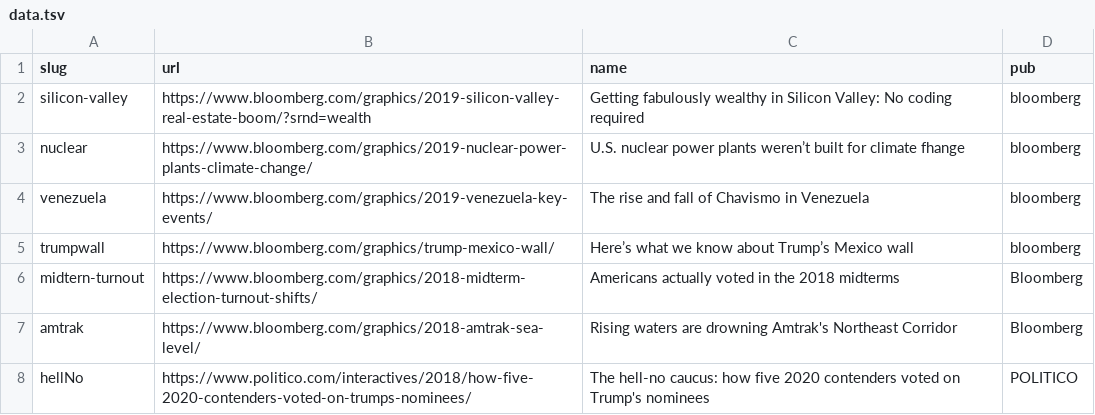
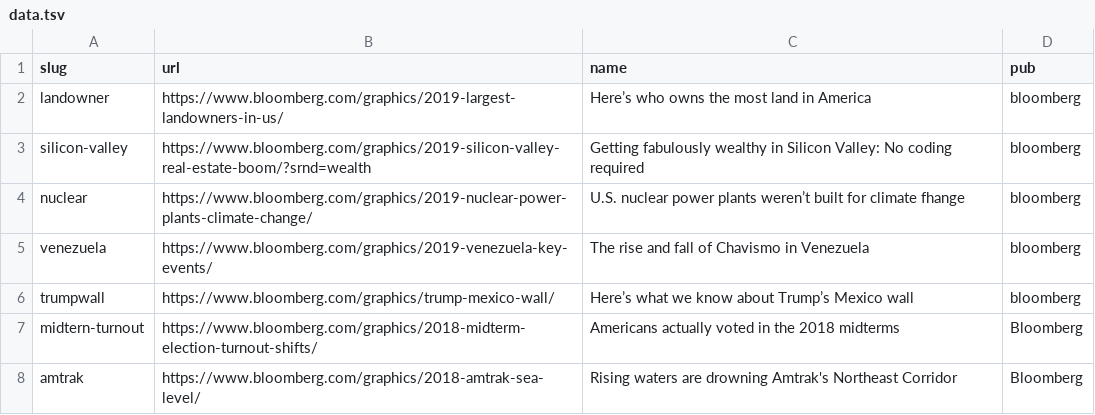
Before and after one commit to jeremycflin/jeremycflin.github.io, a TSV file: data.tsv, drawn as a sheet; only a part is shown; the shorter side is filled out with more unchanged rows; the diff names each change by its address in the sheet, - before the commit and + after, or states it on an @@ line.

```diff
--- a/data.tsv
+++ b/data.tsv
+row 2: landowner | https://www.bloomberg.com/graphics/2019-largest-landowners-in-us/ | Here’s who owns the most land in America | bloomberg
```
Also changed, not shown: 2 other files.
